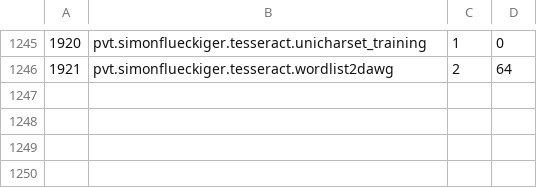
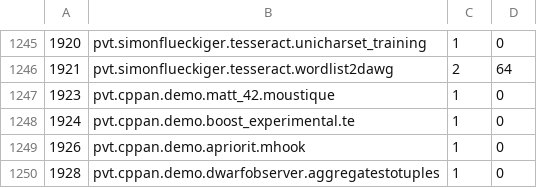
Before and after one commit to cppan/database, a CSV file: Projects.csv, drawn as a sheet; only a part is shown, gaps mark what is left out.

```diff
--- a/Projects.csv
+++ b/Projects.csv
@@ -1246 +1246,5 @@
 1921;pvt.simonflueckiger.tesseract.wordlist2dawg;2;64
+1923;pvt.cppan.demo.matt_42.moustique;1;0
+1924;pvt.cppan.demo.boost_experimental.te;1;0
+1926;pvt.cppan.demo.apriorit.mhook;1;0
+1928;pvt.cppan.demo.dwarfobserver.aggregatestotuples;1;0
```
Also changed, not shown: ProjectVersions.csv, 1 other file.
